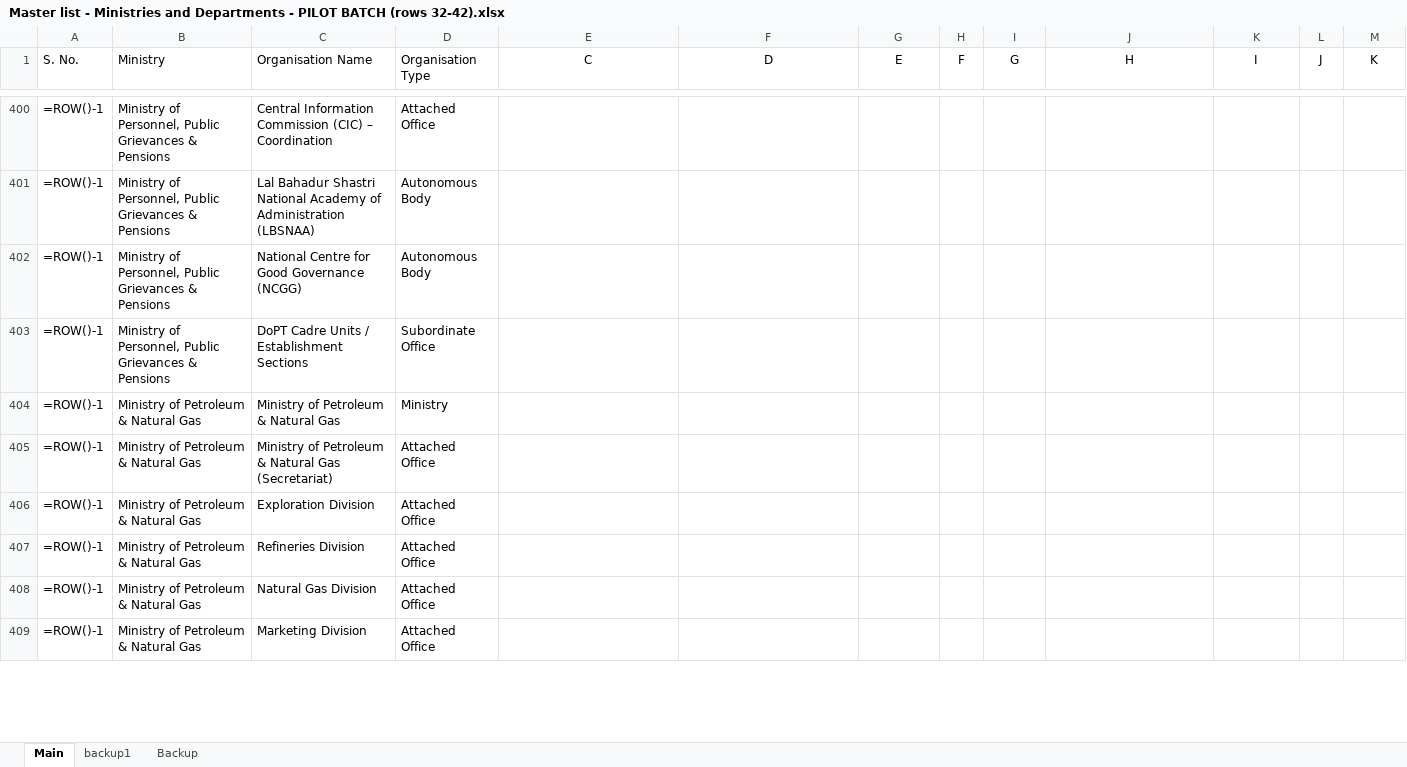
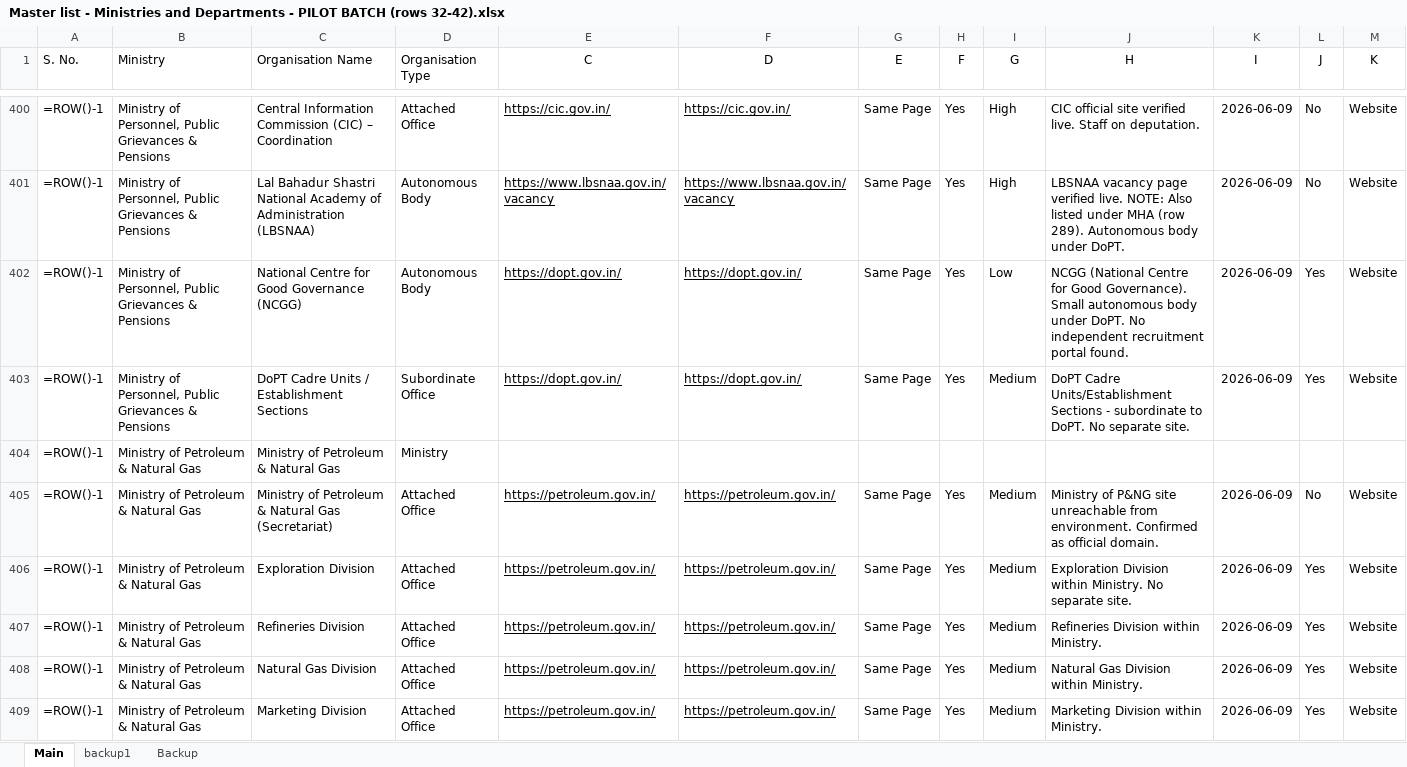
Before and after one commit to nitvivek/URL, an Excel workbook: Master list - Ministries and Departments - PILOT BATCH (rows 32-42).xlsx, sheet Main, drawn as a sheet; only a part is shown, gaps mark what is left out; values as stored, in another font and other column widths than the file's, no borders; formulas without a stored value are shown as written; the diff covers the shown part only; the diff names each change by its address in the sheet, - before the commit and + after, or states it on an @@ line.

Commit message:
Batch 9 (rows 393-442): Personnel/DoPT, Petroleum, Ports/Shipping, Power - verified

```diff
--- a/Master list - Ministries and Departments - PILOT BATCH (rows 32-42).xlsx (sheet Main)
+++ b/Master list - Ministries and Departments - PILOT BATCH (rows 32-42).xlsx (sheet Main)
-E400 (C): (empty)
+E400 (C): https://cic.gov.in/
-F400 (D): (empty)
+F400 (D): https://cic.gov.in/
-G400:G403 (E): (empty)
+G400:G403 (E): Same Page
-H400:H403 (F): (empty)
+H400:H403 (F): Yes
-I400:I401 (G): (empty)
+I400:I401 (G): High
-J400 (H): (empty)
+J400 (H): CIC official site verified live. Staff on deputation.
-K400:K403 (I): (empty)
+K400:K403 (I): 2026-06-09
-L400:L401 (J): (empty)
+L400:L401 (J): No
-M400:M403 (K): (empty)
+M400:M403 (K): Website
-E401 (C): (empty)
+E401 (C): https://www.lbsnaa.gov.in/vacancy
-F401 (D): (empty)
+F401 (D): https://www.lbsnaa.gov.in/vacancy
-J401 (H): (empty)
+J401 (H): LBSNAA vacancy page verified live. NOTE: Also listed under MHA (row 289). Autonomous body under DoPT.
-E402:E403 (C): (empty)
+E402:E403 (C): https://dopt.gov.in/
-F402:F403 (D): (empty)
+F402:F403 (D): https://dopt.gov.in/
-I402 (G): (empty)
+I402 (G): Low
-J402 (H): (empty)
+J402 (H): NCGG (National Centre for Good Governance). Small autonomous body under DoPT. No independent recruitment portal found.
-L402:L403 (J): (empty)
+L402:L403 (J): Yes
-I403 (G): (empty)
+I403 (G): Medium
-J403 (H): (empty)
+J403 (H): DoPT Cadre Units/Establishment Sections - subordinate to DoPT. No separate site.
-E405:E409 (C): (empty)
+E405:E409 (C): https://petroleum.gov.in/
-F405:F409 (D): (empty)
+F405:F409 (D): https://petroleum.gov.in/
-G405:G409 (E): (empty)
+G405:G409 (E): Same Page
-H405:H409 (F): (empty)
+H405:H409 (F): Yes
-I405:I409 (G): (empty)
+I405:I409 (G): Medium
-J405 (H): (empty)
+J405 (H): Ministry of P&NG site unreachable from environment. Confirmed as official domain.
-K405:K409 (I): (empty)
+K405:K409 (I): 2026-06-09
-L405 (J): (empty)
+L405 (J): No
-M405:M409 (K): (empty)
+M405:M409 (K): Website
-J406 (H): (empty)
+J406 (H): Exploration Division within Ministry. No separate site.
-L406:L409 (J): (empty)
+L406:L409 (J): Yes
-J407 (H): (empty)
+J407 (H): Refineries Division within Ministry.
-J408 (H): (empty)
+J408 (H): Natural Gas Division within Ministry.
-J409 (H): (empty)
+J409 (H): Marketing Division within Ministry.
```
Also changed, not shown: 342 edited cells elsewhere in this sheet.
